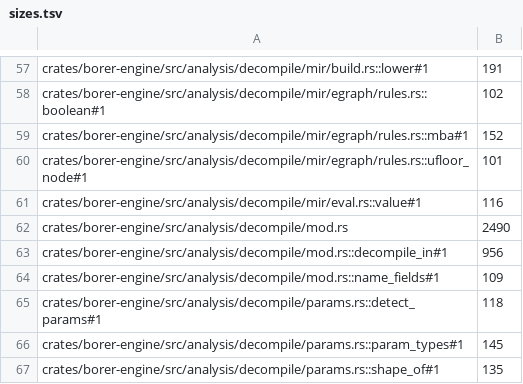
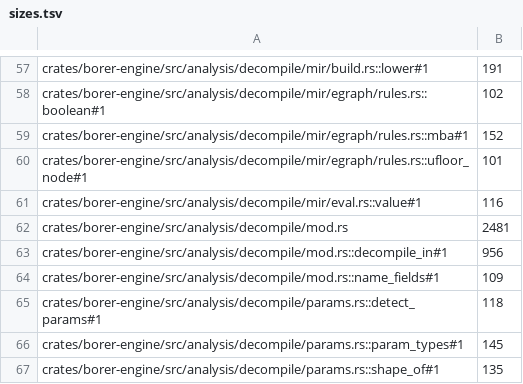
Before and after one commit to imjustprism/borer, a TSV file: scripts/check/sizes.tsv, drawn as a sheet; only a part is shown, gaps mark what is left out.

```diff
--- a/scripts/check/sizes.tsv
+++ b/scripts/check/sizes.tsv
@@ -61,3 +61,3 @@ crates/borer-engine/src/analysis/decompile/mir/egraph/rules.rs::ufloor_node#1	10
 crates/borer-engine/src/analysis/decompile/mir/eval.rs::value#1	116
-crates/borer-engine/src/analysis/decompile/mod.rs	2490
+crates/borer-engine/src/analysis/decompile/mod.rs	2481
 crates/borer-engine/src/analysis/decompile/mod.rs::decompile_in#1	956
```
Also changed, not shown: 6 other files.
